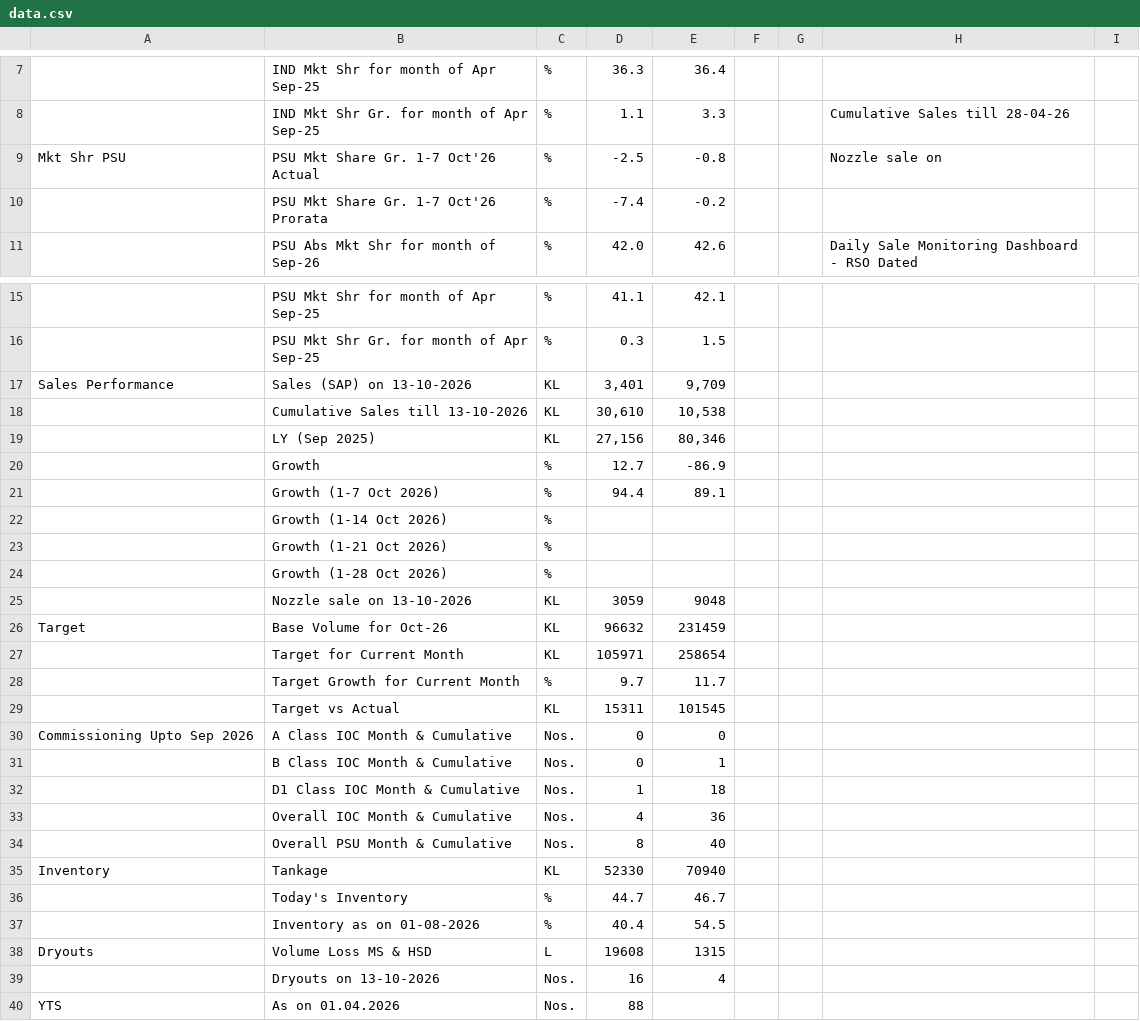
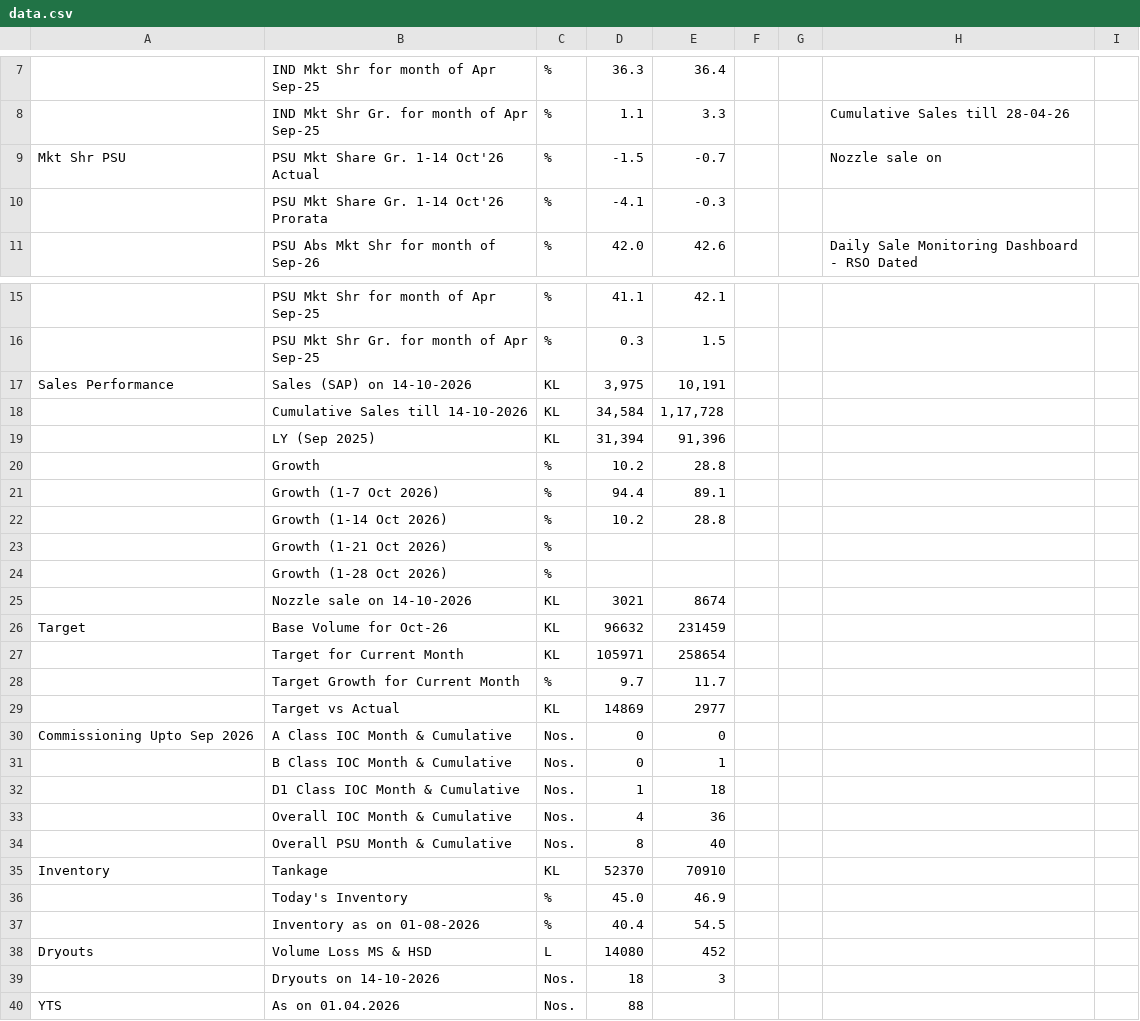
Before and after one commit to shivamindianoil-eng/rso-dashboard, a CSV file: data.csv, drawn as a sheet; only a part is shown, gaps mark what is left out; removed rows and columns are numbered as before the commit, all else as after; the diff covers the shown part only; the diff names each change by its address in the sheet, - before the commit and + after, or states it on an @@ line.

Commit message:
Add files via upload

```diff
--- a/data.csv
+++ b/data.csv
-B9: PSU Mkt Share Gr. 1-7 Oct'26 Actual
+B9: PSU Mkt Share Gr. 1-14 Oct'26 Actual
-D9: -2.5
+D9: -1.5
-E9: -0.8
+E9: -0.7
-row 10:  | PSU Mkt Share Gr. 1-7 Oct'26 Prorata | % | -7.4 | -0.2
+row 10:  | PSU Mkt Share Gr. 1-14 Oct'26 Prorata | % | -4.1 | -0.3
-B17: Sales (SAP) on 13-10-2026
+B17: Sales (SAP) on 14-10-2026
-D17: 3,401
+D17: 3,975
-E17: 9,709
+E17: 10,191
-row 18:  | Cumulative Sales till 13-10-2026 | KL | 30,610 | 10,538
-row 19:  | LY (Sep 2025) | KL | 27,156 | 80,346
-row 20:  | Growth | % | 12.7 | -86.9
+row 18:  | Cumulative Sales till 14-10-2026 | KL | 34,584 | 1,17,728
+row 19:  | LY (Sep 2025) | KL | 31,394 | 91,396
+row 20:  | Growth | % | 10.2 | 28.8
-D22: (empty)
+D22: 10.2
-E22: (empty)
+E22: 28.8
-row 25:  | Nozzle sale on 13-10-2026 | KL | 3059 | 9048
+row 25:  | Nozzle sale on 14-10-2026 | KL | 3021 | 8674
-D29: 15311
+D29: 14869
-E29: 101545
+E29: 2977
-D35: 52330
+D35: 52370
-E35: 70940
+E35: 70910
-D36: 44.7
+D36: 45.0
-E36: 46.7
+E36: 46.9
-D38: 19608
+D38: 14080
-E38: 1315
+E38: 452
-row 39:  | Dryouts on 13-10-2026 | Nos. | 16 | 4
+row 39:  | Dryouts on 14-10-2026 | Nos. | 18 | 3
```
Also changed, not shown: 1 added row and 1 removed row elsewhere in this file.
